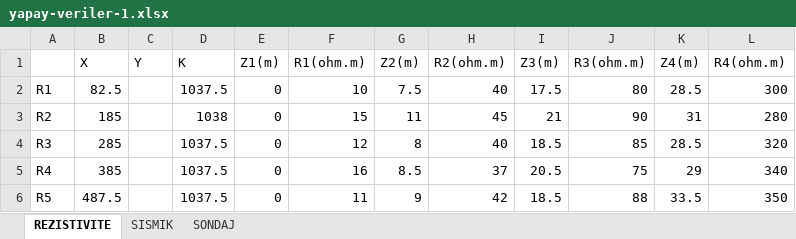
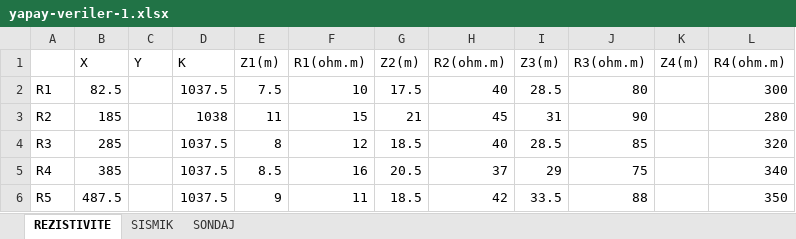
Before and after one commit to kaaner/fuzzy-msc-v2, an Excel workbook: FuzzyMsc/App_Data/Tmp/FileUploads/yapay-veriler-1.xlsx, sheet REZISTIVITE, drawn as a sheet; values as stored, in another font and other column widths than the file's, no borders; the diff names each change by its address in the sheet, - before the commit and + after, or states it on an @@ line.

```diff
--- a/FuzzyMsc/App_Data/Tmp/FileUploads/yapay-veriler-1.xlsx (sheet REZISTIVITE)
+++ b/FuzzyMsc/App_Data/Tmp/FileUploads/yapay-veriler-1.xlsx (sheet REZISTIVITE)
-E2 (Z1(m)): 0
+E2 (Z1(m)): 7.5
-G2 (Z2(m)): 7.5
+G2 (Z2(m)): 17.5
-I2 (Z3(m)): 17.5
+I2 (Z3(m)): 28.5
-K2 (Z4(m)): 28.5
+K2 (Z4(m)): (empty)
-E3 (Z1(m)): 0
+E3 (Z1(m)): 11
-G3 (Z2(m)): 11
+G3 (Z2(m)): 21
-I3 (Z3(m)): 21
+I3 (Z3(m)): 31
-K3 (Z4(m)): 31
+K3 (Z4(m)): (empty)
-E4 (Z1(m)): 0
+E4 (Z1(m)): 8
-G4 (Z2(m)): 8
+G4 (Z2(m)): 18.5
-I4 (Z3(m)): 18.5
+I4 (Z3(m)): 28.5
-K4 (Z4(m)): 28.5
+K4 (Z4(m)): (empty)
-E5 (Z1(m)): 0
+E5 (Z1(m)): 8.5
-G5 (Z2(m)): 8.5
+G5 (Z2(m)): 20.5
-I5 (Z3(m)): 20.5
+I5 (Z3(m)): 29
-K5 (Z4(m)): 29
+K5 (Z4(m)): (empty)
-E6 (Z1(m)): 0
+E6 (Z1(m)): 9
-G6 (Z2(m)): 9
+G6 (Z2(m)): 18.5
-I6 (Z3(m)): 18.5
+I6 (Z3(m)): 33.5
-K6 (Z4(m)): 33.5
+K6 (Z4(m)): (empty)
```
Also changed, not shown: sheet SISMIK, FuzzyMsc/App_Data/Tmp/FileUploads/burdur-jeoteknik-kesit-verileri.xlsx, FuzzyMsc/App_Data/Tmp/FileUploads/yapay-veriler-2.xlsx, 18 other files.
